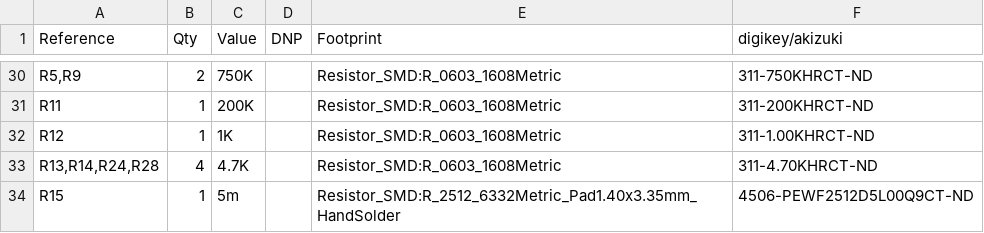
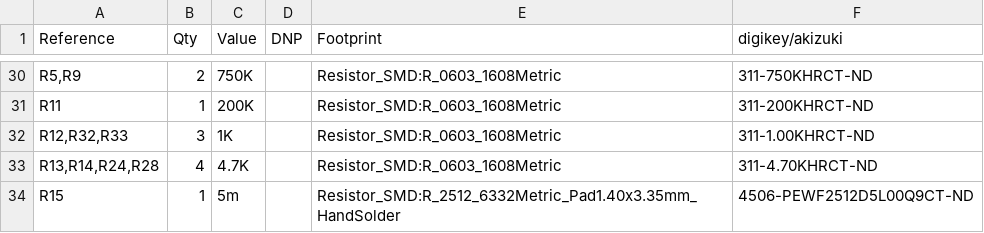
Before and after one commit to hnz1102/bt-audio, a CSV file: hw/BOM.csv, drawn as a sheet; only a part is shown, gaps mark what is left out.

```diff
--- a/hw/BOM.csv
+++ b/hw/BOM.csv
@@ -31,3 +31,3 @@
 "R11","1","200K","","Resistor_SMD:R_0603_1608Metric","311-200KHRCT-ND"
-"R12","1","1K","","Resistor_SMD:R_0603_1608Metric","311-1.00KHRCT-ND"
+"R12,R32,R33","3","1K","","Resistor_SMD:R_0603_1608Metric","311-1.00KHRCT-ND"
 "R13,R14,R24,R28","4","4.7K","","Resistor_SMD:R_0603_1608Metric","311-4.70KHRCT-ND"
```
Also changed, not shown: hw/production/bom.csv, hw/production/designators.csv, 8 other files.
